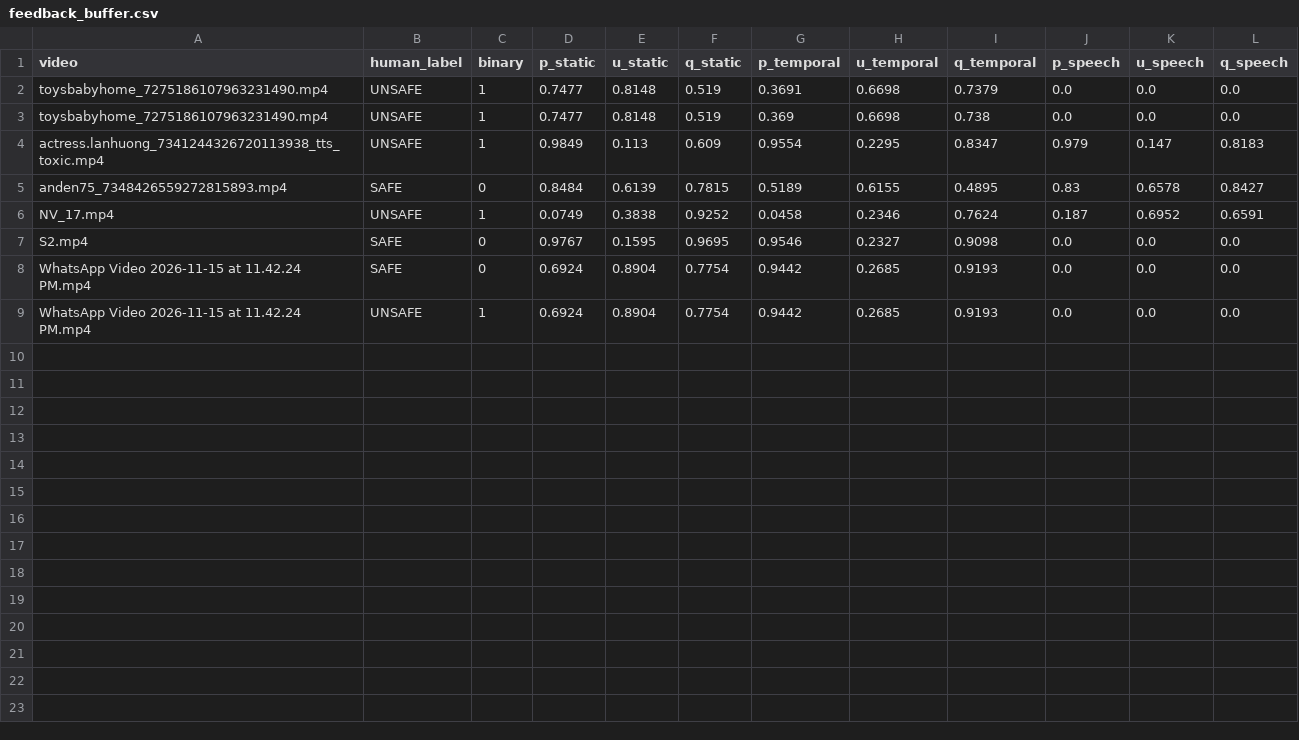
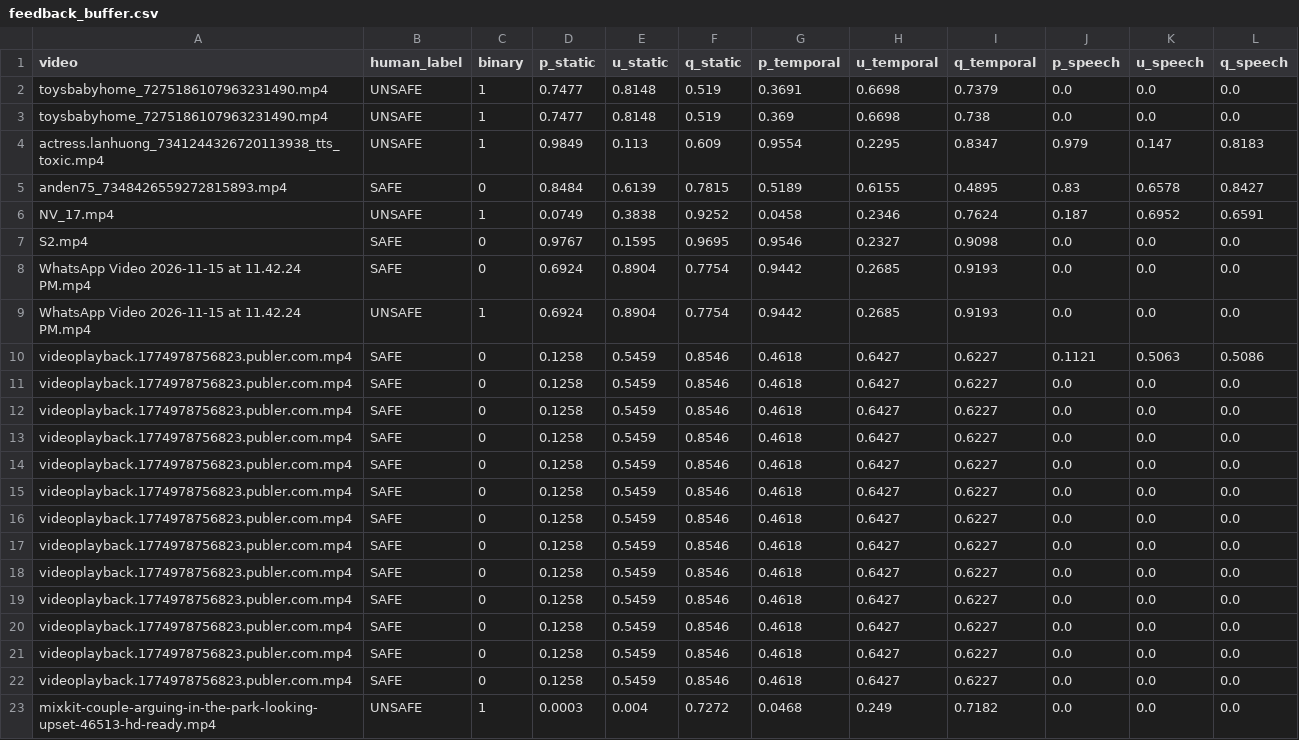
Before and after one commit to gagan05407/short-video-classifier, a CSV file: backend/results/feedback_buffer.csv, drawn as a sheet; the diff names each change by its address in the sheet, - before the commit and + after, or states it on an @@ line.

```diff
--- a/backend/results/feedback_buffer.csv
+++ b/backend/results/feedback_buffer.csv
+row 10: videoplayback.1774978756823.publer.com.mp4 | SAFE | 0 | 0.1258 | 0.5459 | 0.8546 | 0.4618 | 0.6427 | 0.6227 | 0.1121 | 0.5063 | 0.5086
+row 11: videoplayback.1774978756823.publer.com.mp4 | SAFE | 0 | 0.1258 | 0.5459 | 0.8546 | 0.4618 | 0.6427 | 0.6227 | 0.0 | 0.0 | 0.0
+row 12: videoplayback.1774978756823.publer.com.mp4 | SAFE | 0 | 0.1258 | 0.5459 | 0.8546 | 0.4618 | 0.6427 | 0.6227 | 0.0 | 0.0 | 0.0
+row 13: videoplayback.1774978756823.publer.com.mp4 | SAFE | 0 | 0.1258 | 0.5459 | 0.8546 | 0.4618 | 0.6427 | 0.6227 | 0.0 | 0.0 | 0.0
+row 14: videoplayback.1774978756823.publer.com.mp4 | SAFE | 0 | 0.1258 | 0.5459 | 0.8546 | 0.4618 | 0.6427 | 0.6227 | 0.0 | 0.0 | 0.0
+row 15: videoplayback.1774978756823.publer.com.mp4 | SAFE | 0 | 0.1258 | 0.5459 | 0.8546 | 0.4618 | 0.6427 | 0.6227 | 0.0 | 0.0 | 0.0
+row 16: videoplayback.1774978756823.publer.com.mp4 | SAFE | 0 | 0.1258 | 0.5459 | 0.8546 | 0.4618 | 0.6427 | 0.6227 | 0.0 | 0.0 | 0.0
+row 17: videoplayback.1774978756823.publer.com.mp4 | SAFE | 0 | 0.1258 | 0.5459 | 0.8546 | 0.4618 | 0.6427 | 0.6227 | 0.0 | 0.0 | 0.0
+row 18: videoplayback.1774978756823.publer.com.mp4 | SAFE | 0 | 0.1258 | 0.5459 | 0.8546 | 0.4618 | 0.6427 | 0.6227 | 0.0 | 0.0 | 0.0
+row 19: videoplayback.1774978756823.publer.com.mp4 | SAFE | 0 | 0.1258 | 0.5459 | 0.8546 | 0.4618 | 0.6427 | 0.6227 | 0.0 | 0.0 | 0.0
+row 20: videoplayback.1774978756823.publer.com.mp4 | SAFE | 0 | 0.1258 | 0.5459 | 0.8546 | 0.4618 | 0.6427 | 0.6227 | 0.0 | 0.0 | 0.0
+row 21: videoplayback.1774978756823.publer.com.mp4 | SAFE | 0 | 0.1258 | 0.5459 | 0.8546 | 0.4618 | 0.6427 | 0.6227 | 0.0 | 0.0 | 0.0
+row 22: videoplayback.1774978756823.publer.com.mp4 | SAFE | 0 | 0.1258 | 0.5459 | 0.8546 | 0.4618 | 0.6427 | 0.6227 | 0.0 | 0.0 | 0.0
+row 23: mixkit-couple-arguing-in-the-park-looking-upset-46513-hd-ready.mp4 | UNSAFE | 1 | 0.0003 | 0.004 | 0.7272 | 0.0468 | 0.249 | 0.7182 | 0.0 | 0.0 | 0.0
```
Also changed, not shown: backend/results/feedback_log.csv, 4 other files.
